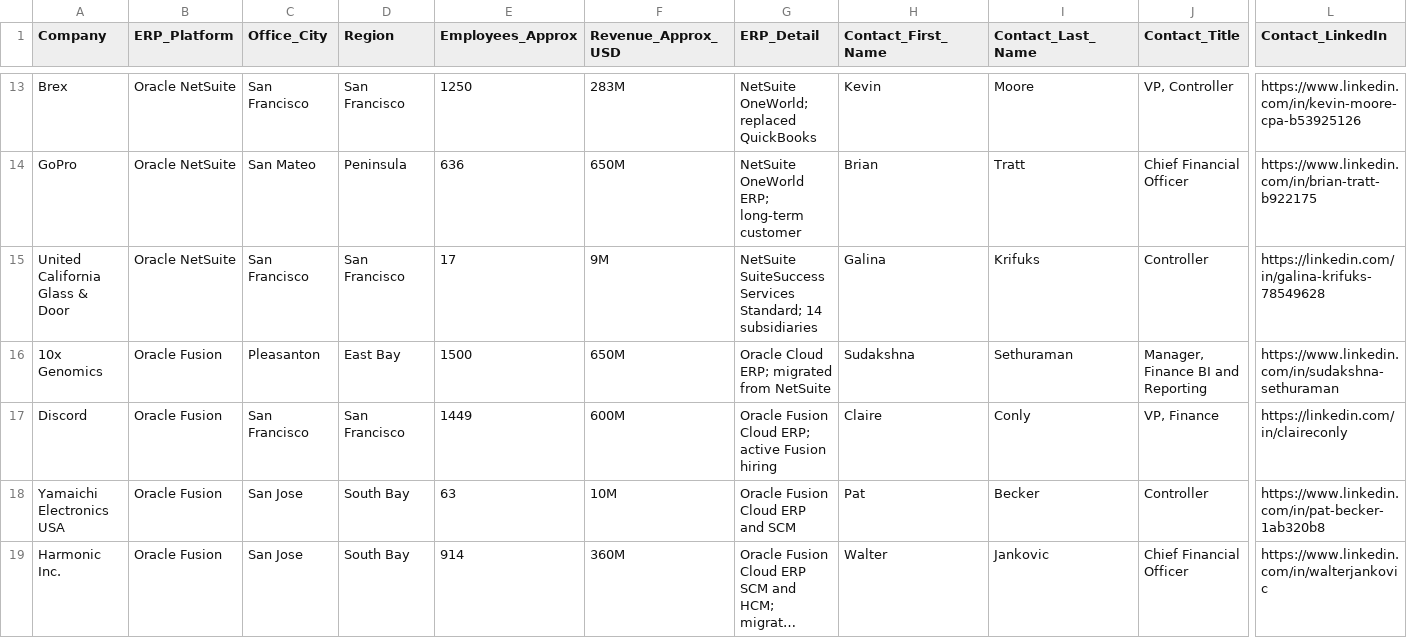
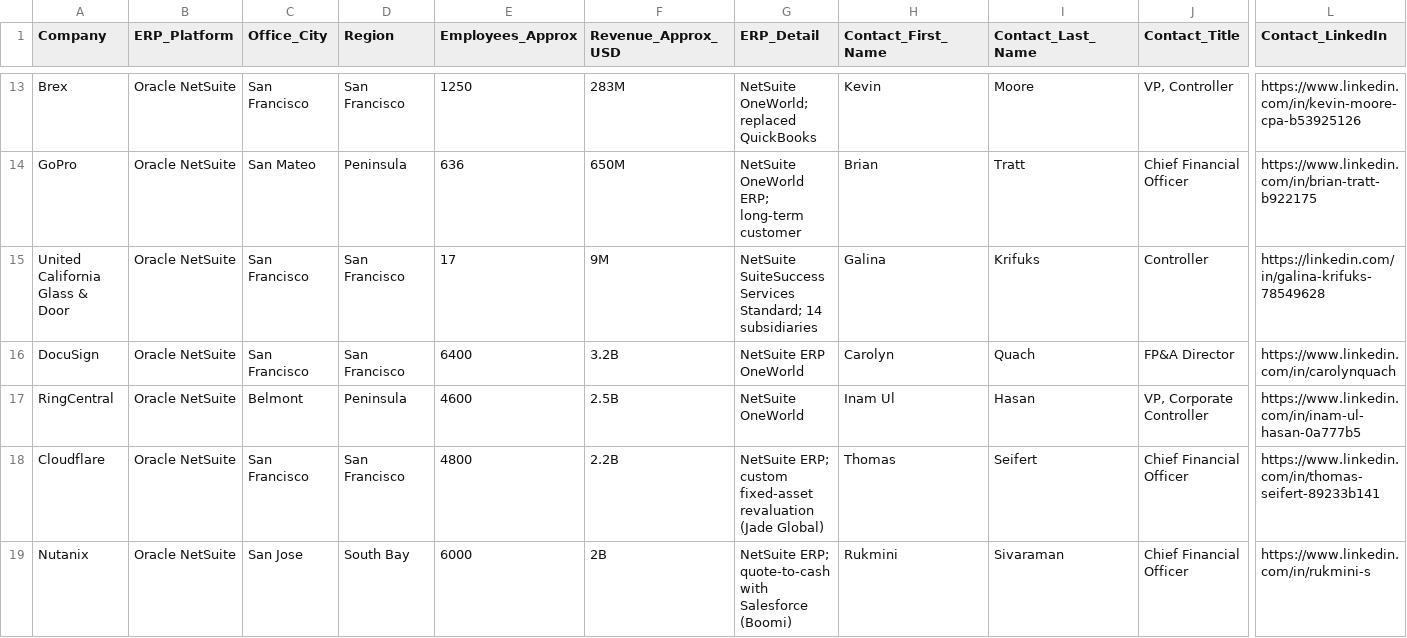
Before and after one commit to kwonseokhyun1-jpg/note, a CSV file: leads/bay-area-oracle-fusion-netsuite-leads.csv, drawn as a sheet; only a part is shown, gaps mark what is left out; the shorter side is filled out with more unchanged rows; long unchanged cells end in …; rows hold the shown columns only; the diff covers the shown part only; the diff names each change by its address in the sheet, - before the commit and + after, or states it on an @@ line.

```diff
--- a/leads/bay-area-oracle-fusion-netsuite-leads.csv
+++ b/leads/bay-area-oracle-fusion-netsuite-leads.csv
+row 16: DocuSign | Oracle NetSuite | San Francisco | San Francisco | 6400 | 3.2B | NetSuite ERP OneWorld | Carolyn | Quach | FP&A Director | https://www.linkedin.com/in/carolynquach
+row 17: RingCentral | Oracle NetSuite | Belmont | Peninsula | 4600 | 2.5B | NetSuite OneWorld | Inam Ul | Hasan | VP, Corporate Controller | https://www.linkedin.com/in/inam-ul-hasan-0a777b5
+row 18: Cloudflare | Oracle NetSuite | San Francisco | San Francisco | 4800 | 2.2B | NetSuite ERP; custom fixed-asset revaluation (Jade Global) | Thomas | Seifert | Chief Financial Officer | https://www.linkedin.com/in/thomas-seifert-89233b141
+row 19: Nutanix | Oracle NetSuite | San Jose | South Bay | 6000 | 2B | NetSuite ERP; quote-to-cash with Salesforce (Boomi) | Rukmini | Sivaraman | Chief Financial Officer | https://www.linkedin.com/in/rukmini-s
```
Also changed, not shown: 4 added rows elsewhere in this file, 1 other file.
